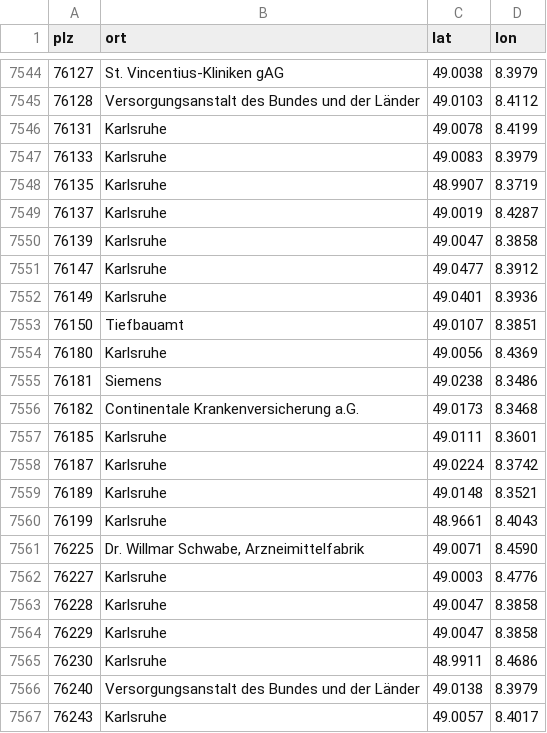
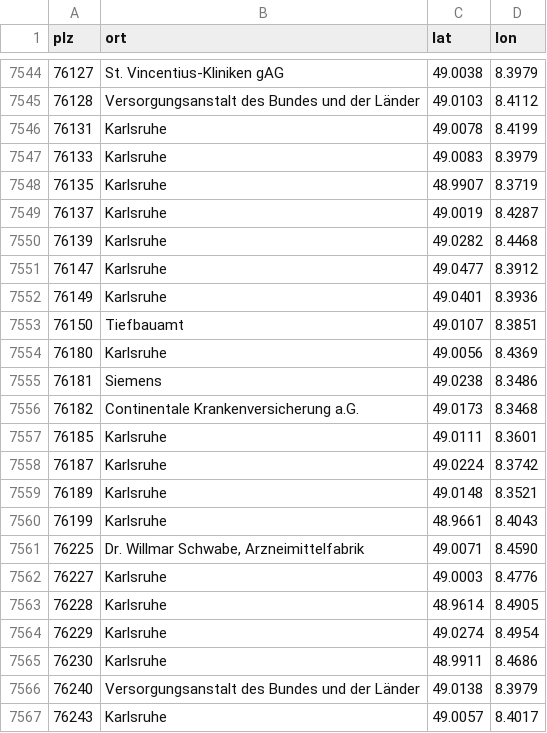
Before and after one commit to dafinaak/ai_coldmailing-system, a CSV file: pipeline/daten/plz_koordinaten.csv, drawn as a sheet; only a part is shown, gaps mark what is left out; the diff covers the shown part only.

```diff
--- a/pipeline/daten/plz_koordinaten.csv
+++ b/pipeline/daten/plz_koordinaten.csv
@@ -7549,3 +7549,3 @@ plz,ort,lat,lon
 76137,Karlsruhe,49.0019,8.4287
-76139,Karlsruhe,49.0047,8.3858
+76139,Karlsruhe,49.0282,8.4468
 76147,Karlsruhe,49.0477,8.3912
@@ -7562,4 +7562,4 @@ plz,ort,lat,lon
 76227,Karlsruhe,49.0003,8.4776
-76228,Karlsruhe,49.0047,8.3858
-76229,Karlsruhe,49.0047,8.3858
+76228,Karlsruhe,48.9614,8.4905
+76229,Karlsruhe,49.0274,8.4954
 76230,Karlsruhe,48.9911,8.4686
```
Also changed, not shown: 24 edited cells elsewhere in this file, 9 other files.
